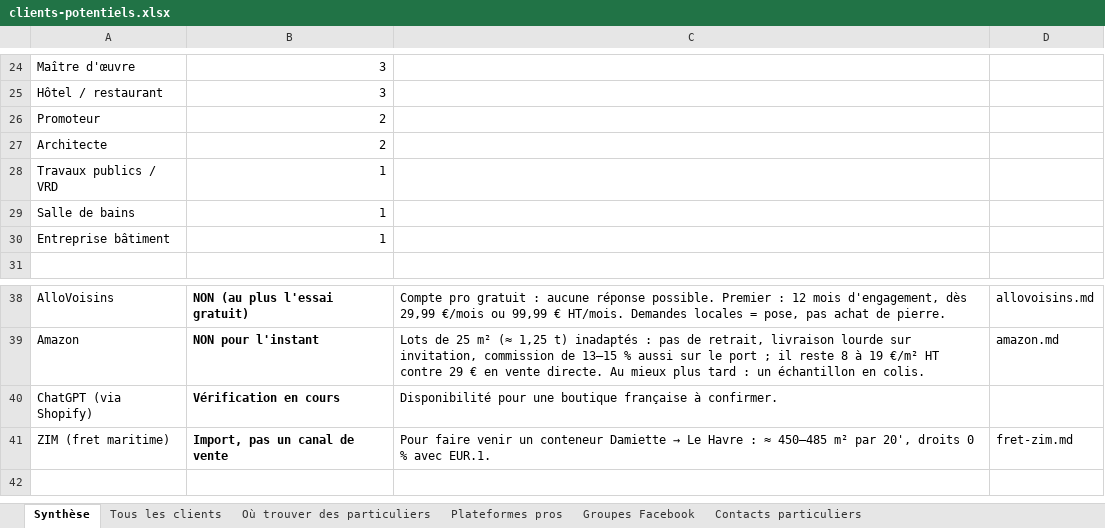
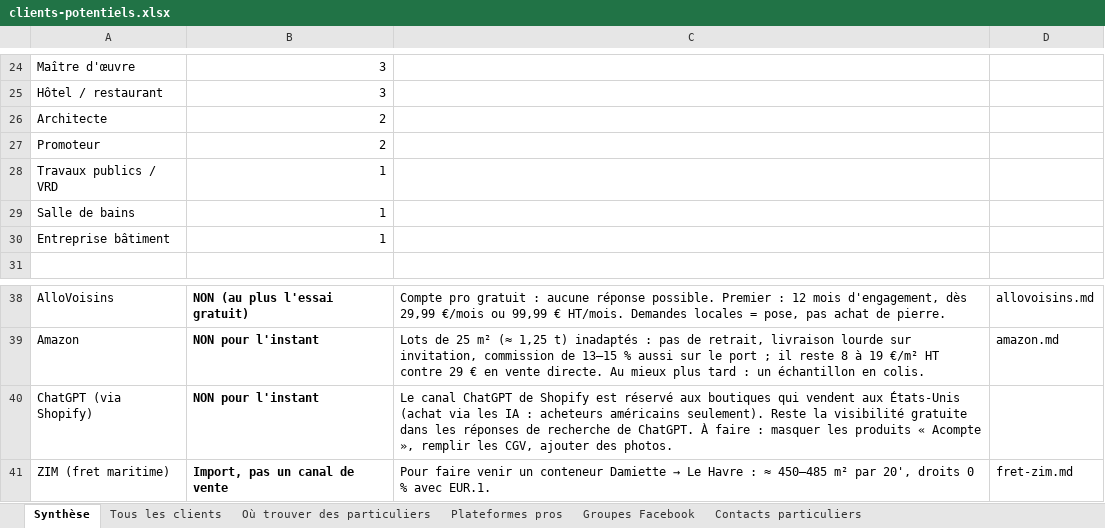
Before and after one commit to customerservice-dot/retreats-holidays-johanna, an Excel workbook: minyala/clients-potentiels.xlsx, sheet Synthèse, drawn as a sheet; only a part is shown, gaps mark what is left out; the shorter side is filled out with more unchanged rows; values as stored, in another font and other column widths than the file's, no borders; the diff names each change by its address in the sheet, - before the commit and + after, or states it on an @@ line.

```diff
--- a/minyala/clients-potentiels.xlsx (sheet Synthèse)
+++ b/minyala/clients-potentiels.xlsx (sheet Synthèse)
@@ row 27 moved to row 26: Architecte @@
-B40: Vérification en cours
+B40: NON pour l'instant
-C40: Disponibilité pour une boutique française à confirmer.
+C40: Le canal ChatGPT de Shopify est réservé aux boutiques qui vendent aux États-Unis (achat via les IA : acheteurs américains seulement). Reste la visibilité gratuite dans les réponses de recherche de ChatGPT. À faire : masquer les produits « Acompte », remplir les CGV, ajouter des photos.
```
Also changed, not shown: sheet Plateformes pros, minyala/prospects-minyala.xlsx, 2 other files.
